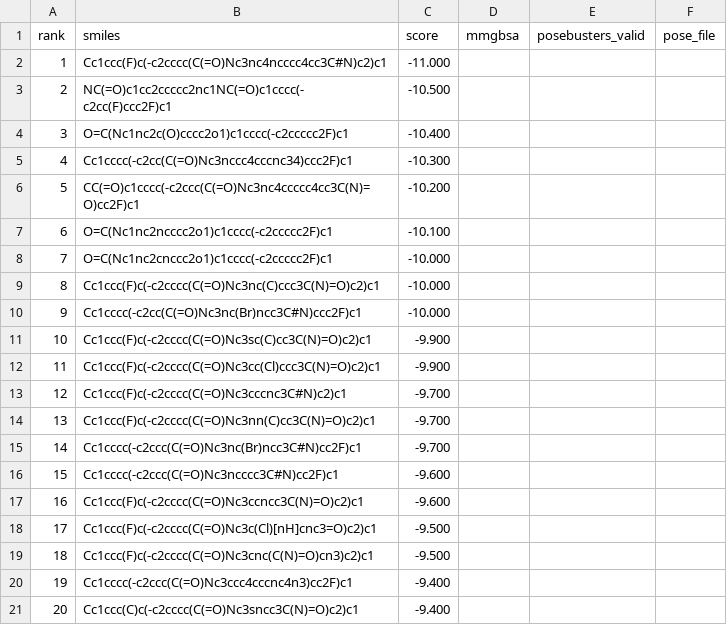
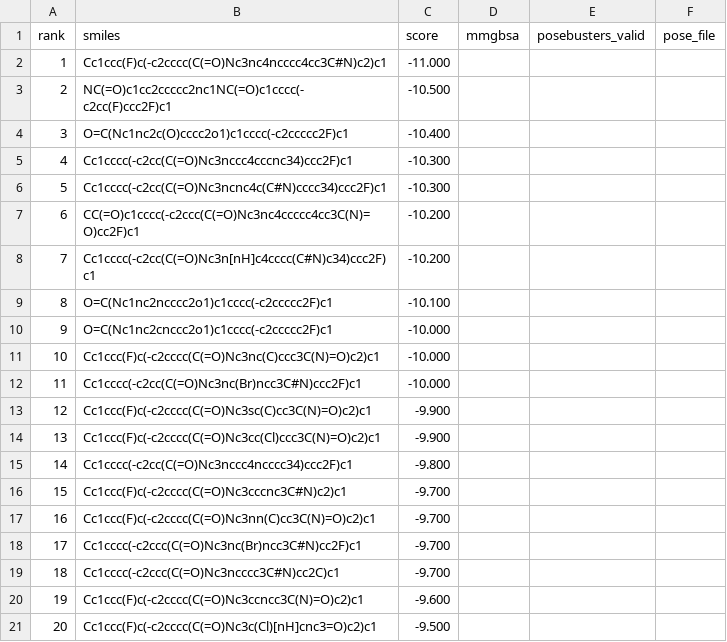
Before and after one commit to rafwiewiora/ebolathon, a CSV file: runs/glycoprotein_screen45/hits.csv, drawn as a sheet; removed rows and columns are numbered as before the commit, all else as after; the diff names each change by its address in the sheet, - before the commit and + after, or states it on an @@ line.

```diff
--- a/runs/glycoprotein_screen45/hits.csv
+++ b/runs/glycoprotein_screen45/hits.csv
+row 6: 5 | Cc1cccc(-c2cc(C(=O)Nc3ncnc4c(C#N)cccc34)ccc2F)c1 | -10.300
@@ column A (rank) renumbered between rows 7 and 21 @@
+row 8: 7 | Cc1cccc(-c2cc(C(=O)Nc3n[nH]c4cccc(C#N)c34)ccc2F)c1 | -10.200
+row 15: 14 | Cc1cccc(-c2cc(C(=O)Nc3nccc4ncccc34)ccc2F)c1 | -9.800
-row 16: 15 | Cc1cccc(-c2ccc(C(=O)Nc3ncccc3C#N)cc2F)c1 | -9.600
+row 19: 18 | Cc1cccc(-c2ccc(C(=O)Nc3ncccc3C#N)cc2C)c1 | -9.700
-row 19: 18 | Cc1ccc(F)c(-c2cccc(C(=O)Nc3cnc(C(N)=O)cn3)c2)c1 | -9.500
-row 20: 19 | Cc1cccc(-c2ccc(C(=O)Nc3ccc4cccnc4n3)cc2F)c1 | -9.400
-row 21: 20 | Cc1ccc(C)c(-c2cccc(C(=O)Nc3sncc3C(N)=O)c2)c1 | -9.400
```
Also changed, not shown: runs/top10.csv, 3 other files.
